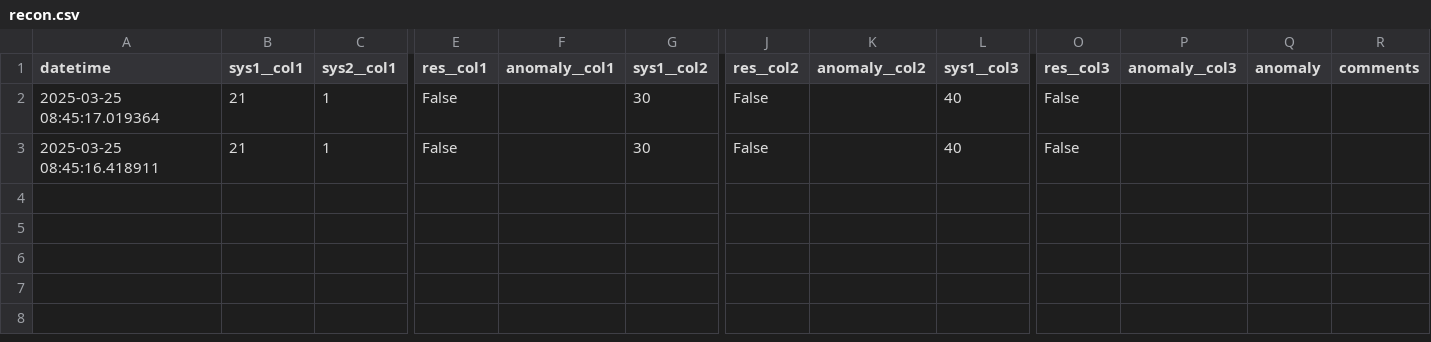
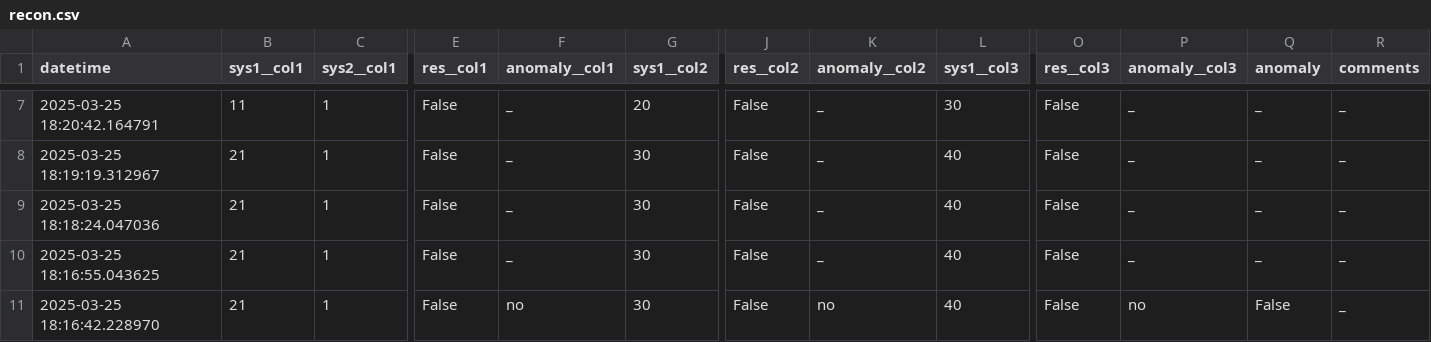
Before and after one commit to ewfx/sradg-deppimpact, a CSV file: code/src/recon.csv, drawn as a sheet; only a part is shown, gaps mark what is left out; addresses are those after the commit; rows hold the shown columns only; the diff covers the shown part only; the diff names each change by its address in the sheet, - before the commit and + after, or states it on an @@ line.

Commit message:
added analyze latest to find pattern in the latest data

```diff
--- a/code/src/recon.csv
+++ b/code/src/recon.csv
+row 7: 2025-03-25 18:20:42.164791 | 11 | 1 | False | _ | 20 | False | _ | 30 | False | _ | _ | _
+row 8: 2025-03-25 18:19:19.312967 | 21 | 1 | False | _ | 30 | False | _ | 40 | False | _ | _ | _
-A9 (datetime): 2025-03-25 08:45:17.019364
+A9 (datetime): 2025-03-25 18:18:24.047036
-F9 (anomaly__col1): (empty)
+F9 (anomaly__col1): _
-K9 (anomaly__col2): (empty)
+K9 (anomaly__col2): _
-P9 (anomaly__col3): (empty)
+P9 (anomaly__col3): _
-Q9 (anomaly): (empty)
+Q9 (anomaly): _
-R9 (comments): (empty)
+R9 (comments): _
+row 10: 2025-03-25 18:16:55.043625 | 21 | 1 | False | _ | 30 | False | _ | 40 | False | _ | _ | _
-A11 (datetime): 2025-03-25 08:45:16.418911
+A11 (datetime): 2025-03-25 18:16:42.228970
-F11 (anomaly__col1): (empty)
+F11 (anomaly__col1): no
-K11 (anomaly__col2): (empty)
+K11 (anomaly__col2): no
-P11 (anomaly__col3): (empty)
+P11 (anomaly__col3): no
-Q11 (anomaly): (empty)
+Q11 (anomaly): False
-R11 (comments): (empty)
+R11 (comments): _
```
Also changed, not shown: 5 added rows elsewhere in this file, code/src/recon_qa.csv, code/src/sys1.csv, 4 other files.
